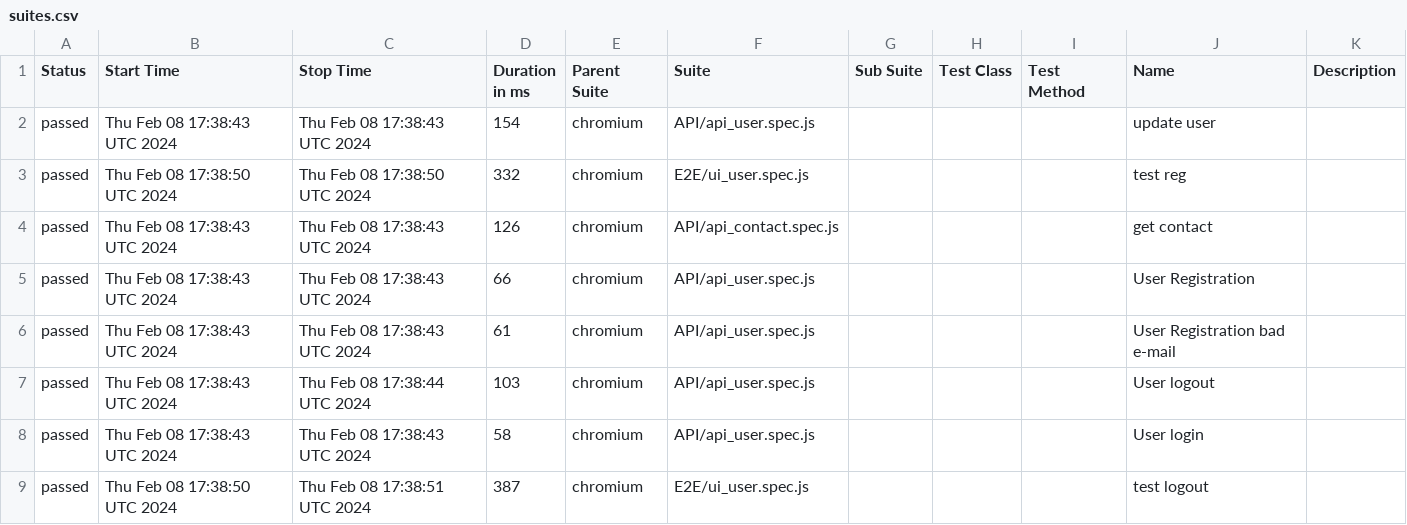
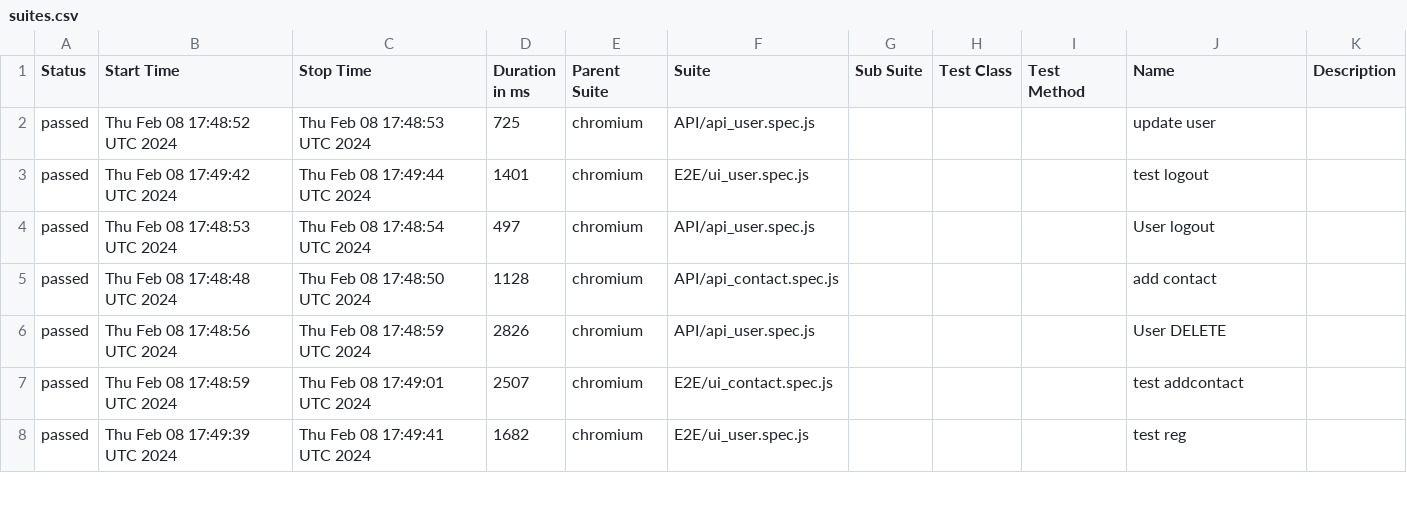
Before and after one commit to DislocatedBo/qa_js_project, a CSV file: data/suites.csv, drawn as a sheet; only a part is shown; the diff covers the shown part only.

```diff
--- a/data/suites.csv
+++ b/data/suites.csv
@@ -1,9 +1,8 @@
 "Status","Start Time","Stop Time","Duration in ms","Parent Suite","Suite","Sub Suite","Test Class","Test Method","Name","Description"
-"passed","Thu Feb 08 17:38:43 UTC 2024","Thu Feb 08 17:38:43 UTC 2024","154","chromium","API/api_user.spec.js","","","","update user",""
-"passed","Thu Feb 08 17:38:50 UTC 2024","Thu Feb 08 17:38:50 UTC 2024","332","chromium","E2E/ui_user.spec.js","","","","test reg",""
-"passed","Thu Feb 08 17:38:43 UTC 2024","Thu Feb 08 17:38:43 UTC 2024","126","chromium","API/api_contact.spec.js","","","","get contact",""
-"passed","Thu Feb 08 17:38:43 UTC 2024","Thu Feb 08 17:38:43 UTC 2024","66","chromium","API/api_user.spec.js","","","","User Registration",""
-"passed","Thu Feb 08 17:38:43 UTC 2024","Thu Feb 08 17:38:43 UTC 2024","61","chromium","API/api_user.spec.js","","","","User Registration bad e-mail",""
-"passed","Thu Feb 08 17:38:43 UTC 2024","Thu Feb 08 17:38:44 UTC 2024","103","chromium","API/api_user.spec.js","","","","User logout",""
-"passed","Thu Feb 08 17:38:43 UTC 2024","Thu Feb 08 17:38:43 UTC 2024","58","chromium","API/api_user.spec.js","","","","User login",""
-"passed","Thu Feb 08 17:38:50 UTC 2024","Thu Feb 08 17:38:51 UTC 2024","387","chromium","E2E/ui_user.spec.js","","","","test logout",""
+"passed","Thu Feb 08 17:48:52 UTC 2024","Thu Feb 08 17:48:53 UTC 2024","725","chromium","API/api_user.spec.js","","","","update user",""
+"passed","Thu Feb 08 17:49:42 UTC 2024","Thu Feb 08 17:49:44 UTC 2024","1401","chromium","E2E/ui_user.spec.js","","","","test logout",""
+"passed","Thu Feb 08 17:48:53 UTC 2024","Thu Feb 08 17:48:54 UTC 2024","497","chromium","API/api_user.spec.js","","","","User logout",""
+"passed","Thu Feb 08 17:48:48 UTC 2024","Thu Feb 08 17:48:50 UTC 2024","1128","chromium","API/api_contact.spec.js","","","","add contact",""
+"passed","Thu Feb 08 17:48:56 UTC 2024","Thu Feb 08 17:48:59 UTC 2024","2826","chromium","API/api_user.spec.js","","","","User DELETE",""
+"passed","Thu Feb 08 17:48:59 UTC 2024","Thu Feb 08 17:49:01 UTC 2024","2507","chromium","E2E/ui_contact.spec.js","","","","test addcontact",""
+"passed","Thu Feb 08 17:49:39 UTC 2024","Thu Feb 08 17:49:41 UTC 2024","1682","chromium","E2E/ui_user.spec.js","","","","test reg",""
```
Also changed, not shown: 1 added row and 26 edited cells elsewhere in this file, 54 other files.
